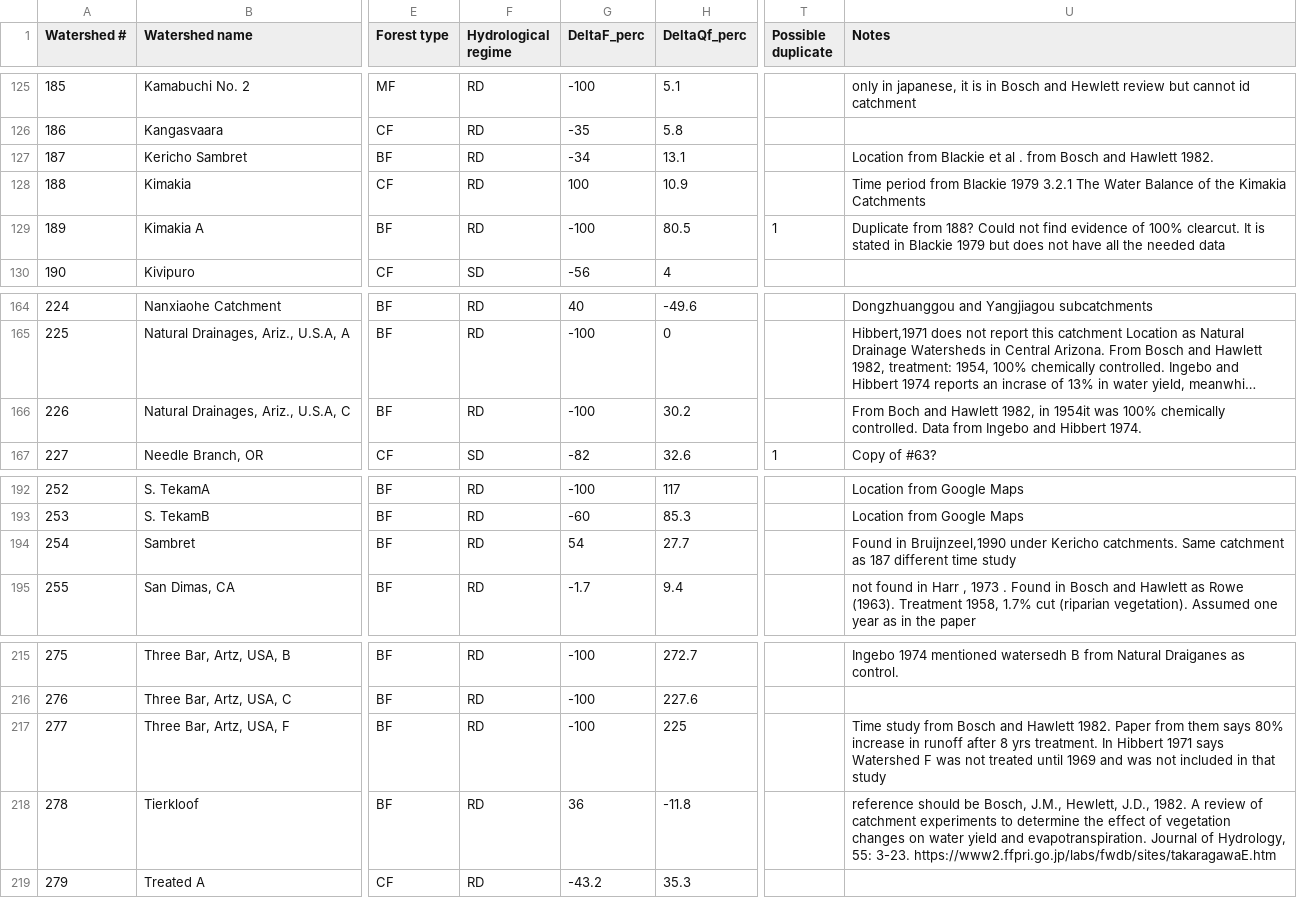
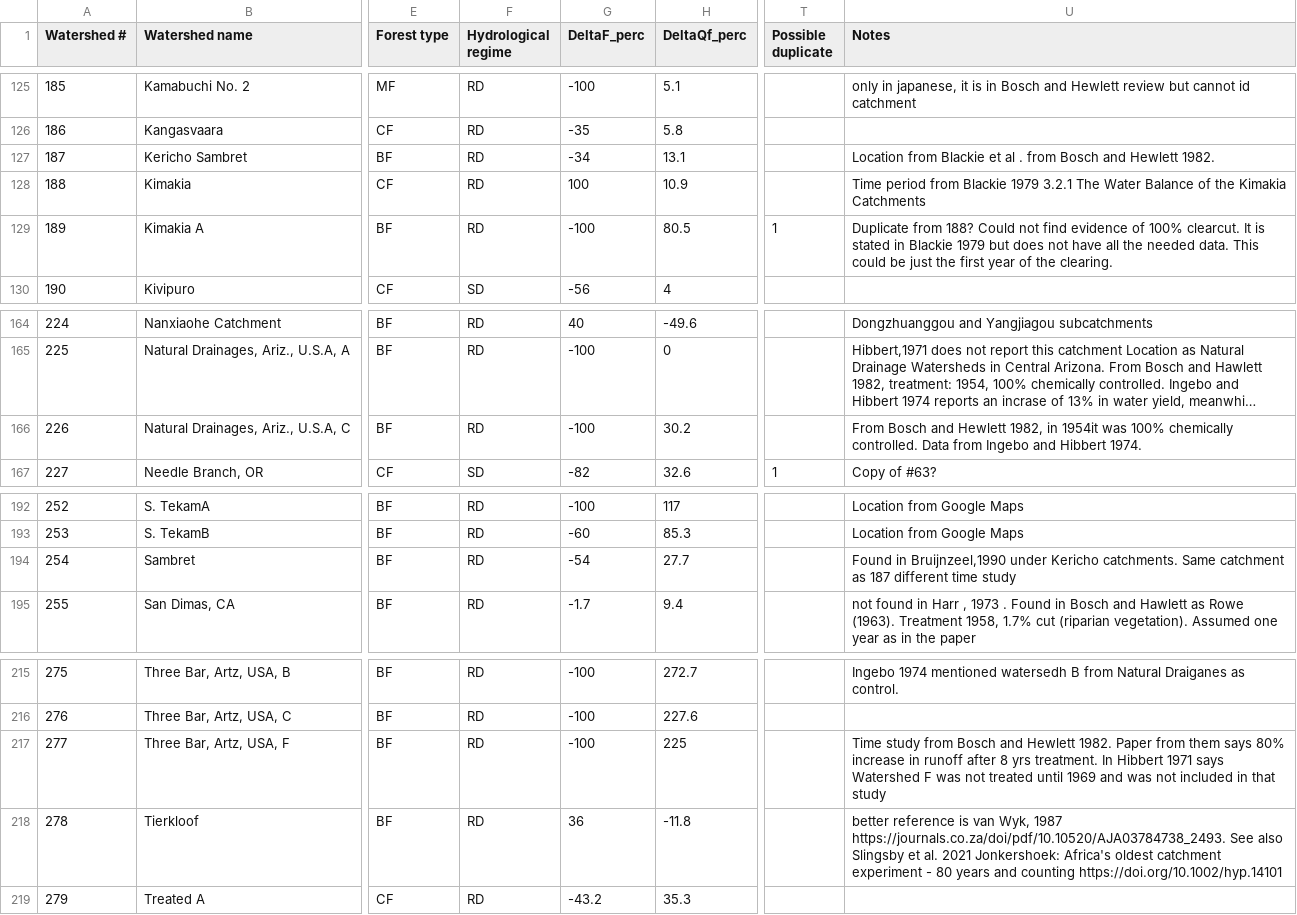
Before and after one commit to WillemVervoort/Forest_and_water, a CSV file: data/SmallCatchments_T2.csv, drawn as a sheet; only a part is shown, gaps mark what is left out; long unchanged cells end in …; the diff names each change by its address in the sheet, - before the commit and + after, or states it on an @@ line.

Commit message:
furtehr updates on reply to reviewers

```diff
--- a/data/SmallCatchments_T2.csv
+++ b/data/SmallCatchments_T2.csv
-U127 (Notes): …Bosch and Hawlett 1982.
+U127 (Notes): …Bosch and Hewlett 1982.
-U129 (Notes): …the needed data
+U129 (Notes): …the needed data. This could be just the first year of the clearing.
-U166 (Notes): From Boch and Hawlett 1982, in…
+U166 (Notes): From Bosch and Hewlett 1982, in…
-G194 (DeltaF_perc): 54
+G194 (DeltaF_perc): -54
-U217 (Notes): …Bosch and Hawlett 1982. Paper…
+U217 (Notes): …Bosch and Hewlett 1982. Paper…
-U218 (Notes): reference should be Bosch, J.M., Hewlett, J.D., 1982. A review of catchment experiments to determine the effect of vegetation changes on water yield and evapotranspiration. Journal of Hydrology, 55: 3-23. https://www2.ffpri.go.jp/labs/fwdb/sites/takaragawaE.htm
+U218 (Notes): better reference is van Wyk, 1987 https://journals.co.za/doi/pdf/10.10520/AJA03784738_2493. See also Slingsby et al. 2021 Jonkershoek: Africa's oldest catchment experiment - 80 years and counting https://doi.org/10.1002/hyp.14101
```
Also changed, not shown: 9 other files.
